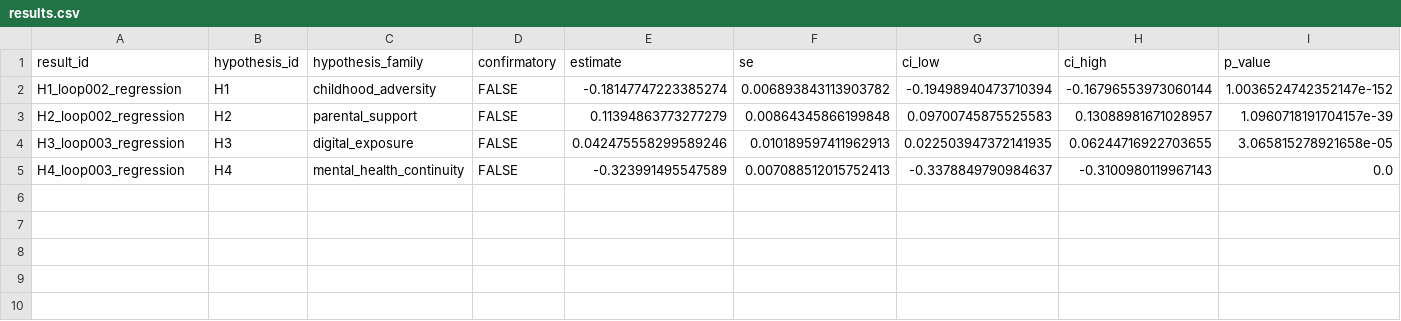
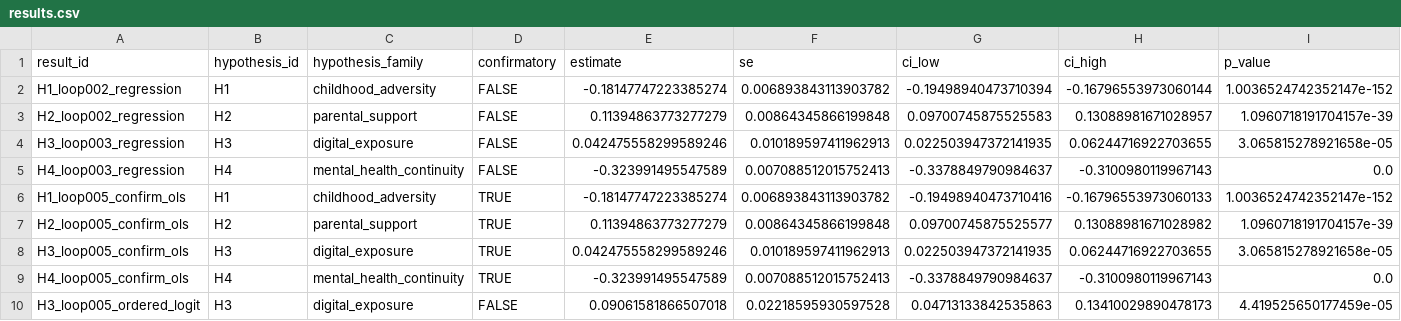
Before and after one commit to whp-wessel/ai_scientist, a CSV file: experiment_5b_aella_minimal_ai_chooses_model/analysis/results.csv, drawn as a sheet; only a part is shown; rows hold the shown columns only; the diff names each change by its address in the sheet, - before the commit and + after, or states it on an @@ line.

```diff
--- a/experiment_5b_aella_minimal_ai_chooses_model/analysis/results.csv
+++ b/experiment_5b_aella_minimal_ai_chooses_model/analysis/results.csv
+row 6: H1_loop005_confirm_ols | H1 | childhood_adversity | TRUE | -0.18147747223385274 | 0.006893843113903782 | -0.19498940473710416 | -0.16796553973060133 | 1.0036524742352147e-152
+row 7: H2_loop005_confirm_ols | H2 | parental_support | TRUE | 0.11394863773277279 | 0.00864345866199848 | 0.09700745875525577 | 0.13088981671028982 | 1.0960718191704157e-39
+row 8: H3_loop005_confirm_ols | H3 | digital_exposure | TRUE | 0.042475558299589246 | 0.010189597411962913 | 0.022503947372141935 | 0.06244716922703655 | 3.065815278921658e-05
+row 9: H4_loop005_confirm_ols | H4 | mental_health_continuity | TRUE | -0.323991495547589 | 0.007088512015752413 | -0.3378849790984637 | -0.3100980119967143 | 0.0
+row 10: H3_loop005_ordered_logit | H3 | digital_exposure | FALSE | 0.09061581866507018 | 0.02218595930597528 | 0.04713133842535863 | 0.13410029890478173 | 4.419525650177459e-05
```
Also changed, not shown: experiment_4b_aella_extensive_direct_edits_not_json/analysis/decision_log.csv, experiment_4b_aella_extensive_direct_edits_not_json/lit/evidence_map.csv, 19 other files.
